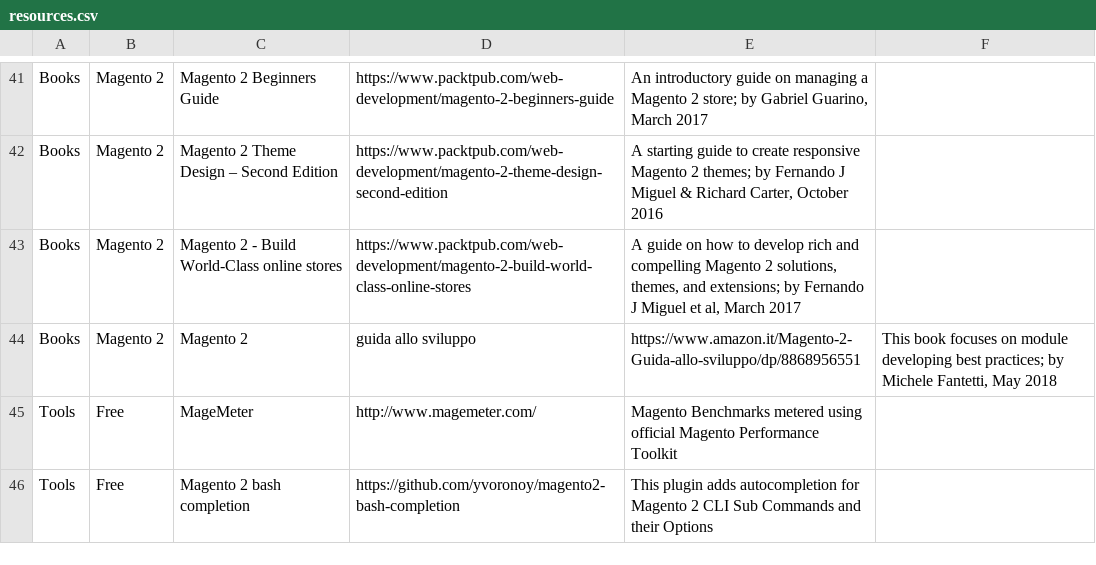
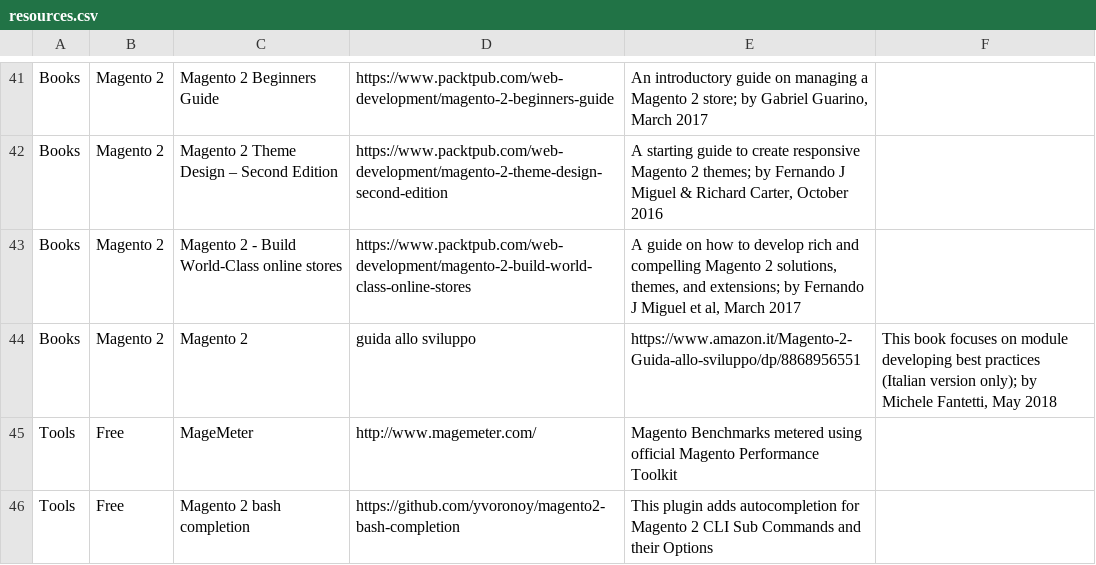
Before and after one commit to BMaksimovic/M2ResManage, a CSV file: resources.csv, drawn as a sheet; only a part is shown, gaps mark what is left out.

Commit message:
A new Magento 2 book

```diff
--- a/resources.csv
+++ b/resources.csv
@@ -43,3 +43,3 @@ Books,Magento 2,Magento 2 Theme Design – Second Edition,https://www.packtpub.c
 Books,Magento 2,Magento 2 - Build World-Class online stores,https://www.packtpub.com/web-development/magento-2-build-world-class-online-stores,"A guide on how to develop rich and compelling Magento 2 solutions, themes, and extensions; by Fernando J Miguel et al, March 2017",
-Books,Magento 2,Magento 2, guida allo sviluppo,https://www.amazon.it/Magento-2-Guida-allo-sviluppo/dp/8868956551,"This book focuses on module developing best practices; by Michele Fantetti, May 2018",
+Books,Magento 2,Magento 2, guida allo sviluppo,https://www.amazon.it/Magento-2-Guida-allo-sviluppo/dp/8868956551,"This book focuses on module developing best practices (Italian version only); by Michele Fantetti, May 2018",
 Tools,Free,MageMeter,http://www.magemeter.com/,Magento Benchmarks metered using official Magento Performance Toolkit,
```
